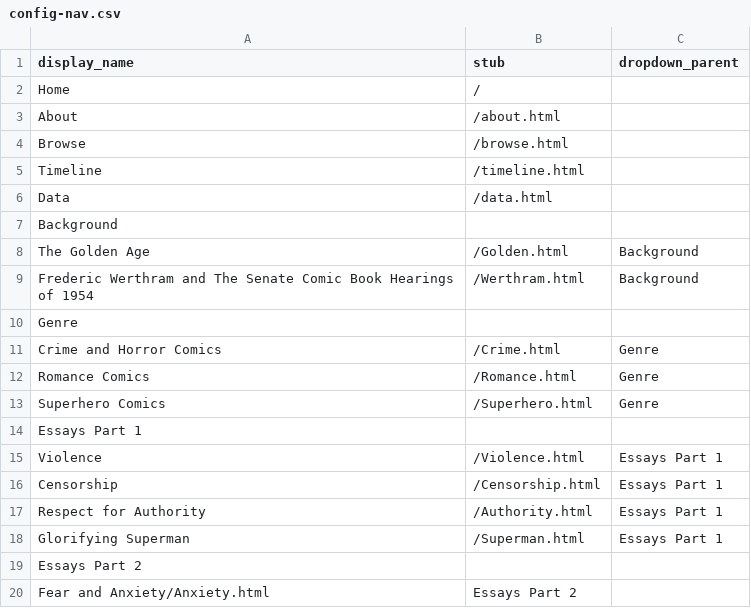
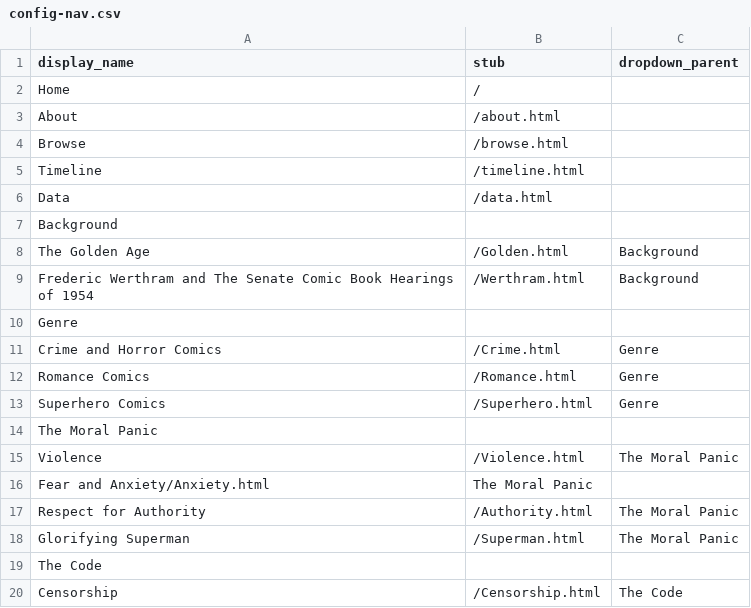
Before and after one commit to AMakonnen/cbpcFall2025, a CSV file: _data/config-nav.csv, drawn as a sheet.

Commit message:
Update config-nav.csv

```diff
--- a/_data/config-nav.csv
+++ b/_data/config-nav.csv
@@ -13,8 +13,8 @@ Romance Comics,/Romance.html,Genre
 Superhero Comics,/Superhero.html,Genre
-Essays Part 1,,
-Violence,/Violence.html,Essays Part 1
-Censorship,/Censorship.html,Essays Part 1
-Respect for Authority,/Authority.html,Essays Part 1
-Glorifying Superman,/Superman.html,Essays Part 1
-Essays Part 2,,
-Fear and Anxiety/Anxiety.html,Essays Part 2
+The Moral Panic,,
+Violence,/Violence.html,The Moral Panic
+Fear and Anxiety/Anxiety.html,The Moral Panic
+Respect for Authority,/Authority.html,The Moral Panic
+Glorifying Superman,/Superman.html,The Moral Panic
+The Code,,
+Censorship,/Censorship.html,The Code
```
